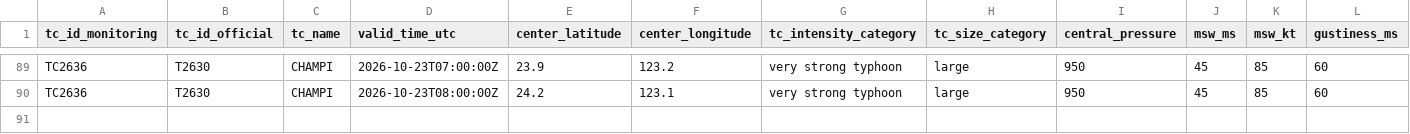
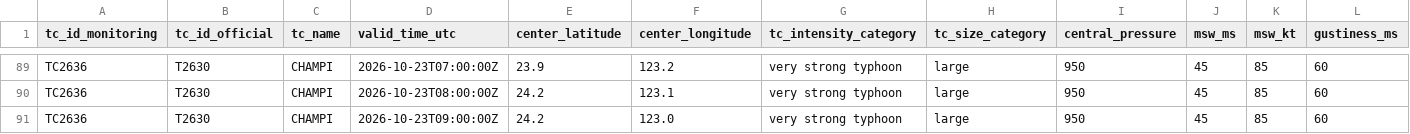
Before and after one commit to beuraieon-a/jma-tc-tracker, a CSV file: data/T2630_CHAMPI/besttrack.csv, drawn as a sheet; only a part is shown, gaps mark what is left out; rows hold the shown columns only; the diff names each change by its address in the sheet, - before the commit and + after, or states it on an @@ line.

Commit message:
data: 39934154314 2026-10-23T09:45:26Z

```diff
--- a/data/T2630_CHAMPI/besttrack.csv
+++ b/data/T2630_CHAMPI/besttrack.csv
+row 91: TC2636 | T2630 | CHAMPI | 2026-10-23T09:00:00Z | 24.2 | 123.0 | very strong typhoon | large | 950 | 45 | 85 | 60
```
Also changed, not shown: 4 other files.
